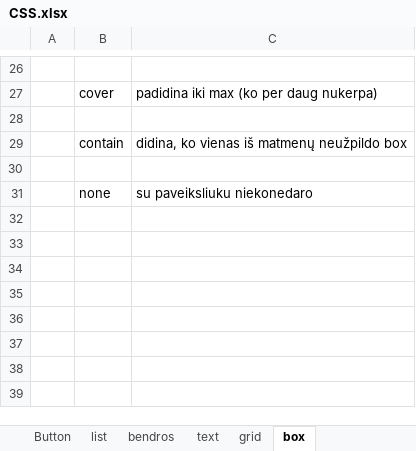
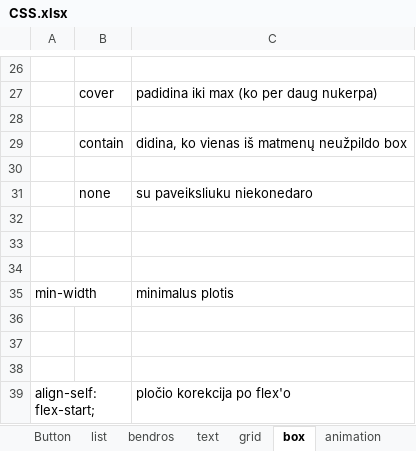
Before and after one commit to DariusCerniavskis/My-Front-end-course, an Excel workbook: Santrauka/CSS.xlsx, sheet box, drawn as a sheet; only a part is shown, gaps mark what is left out; values as stored, in another font and other column widths than the file's, no borders; charts and pictures not drawn; the diff names each change by its address in the sheet, - before the commit and + after, or states it on an @@ line.

```diff
--- a/Santrauka/CSS.xlsx (sheet box)
+++ b/Santrauka/CSS.xlsx (sheet box)
+sheet tab: animation
+row 32: (empty)
+row 33: (empty)
+row 34: (empty)
+row 35: min-width |  | minimalus plotis
+row 36: (empty)
+row 37: (empty)
+row 38: (empty)
+row 39: align-self: flex-start; |  | pločio korekcija po flex'o
```
Also changed, not shown: sheet text, sheet grid, other sheet tabs, Santrauka/HTML.xlsx.
